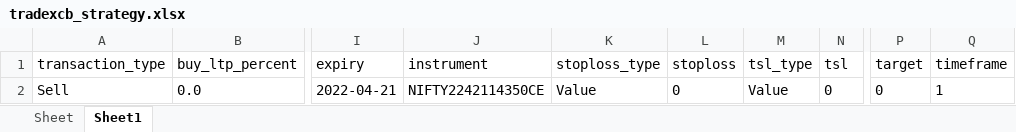
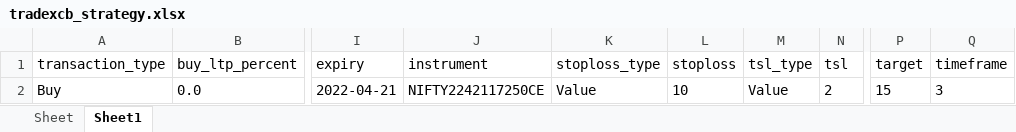
Before and after one commit to Tuhin-thinks/TradeXCB-OMS, an Excel workbook: Libs/Files/DataFiles/tradexcb_strategy.xlsx, sheet Sheet1, drawn as a sheet; only a part is shown, gaps mark what is left out; values as stored, in another font and other column widths than the file's, no borders; the diff names each change by its address in the sheet, - before the commit and + after, or states it on an @@ line.

```diff
--- a/Libs/Files/DataFiles/tradexcb_strategy.xlsx (sheet Sheet1)
+++ b/Libs/Files/DataFiles/tradexcb_strategy.xlsx (sheet Sheet1)
-A2 (transaction_type): Sell
+A2 (transaction_type): Buy
-J2 (instrument): NIFTY2242114350CE
+J2 (instrument): NIFTY2242117250CE
-L2 (stoploss): 0
+L2 (stoploss): 10
-N2 (tsl): 0
+N2 (tsl): 2
-P2 (target): 0
+P2 (target): 15
-Q2 (timeframe): 1
+Q2 (timeframe): 3
```
Also changed, not shown: 7 other files.
